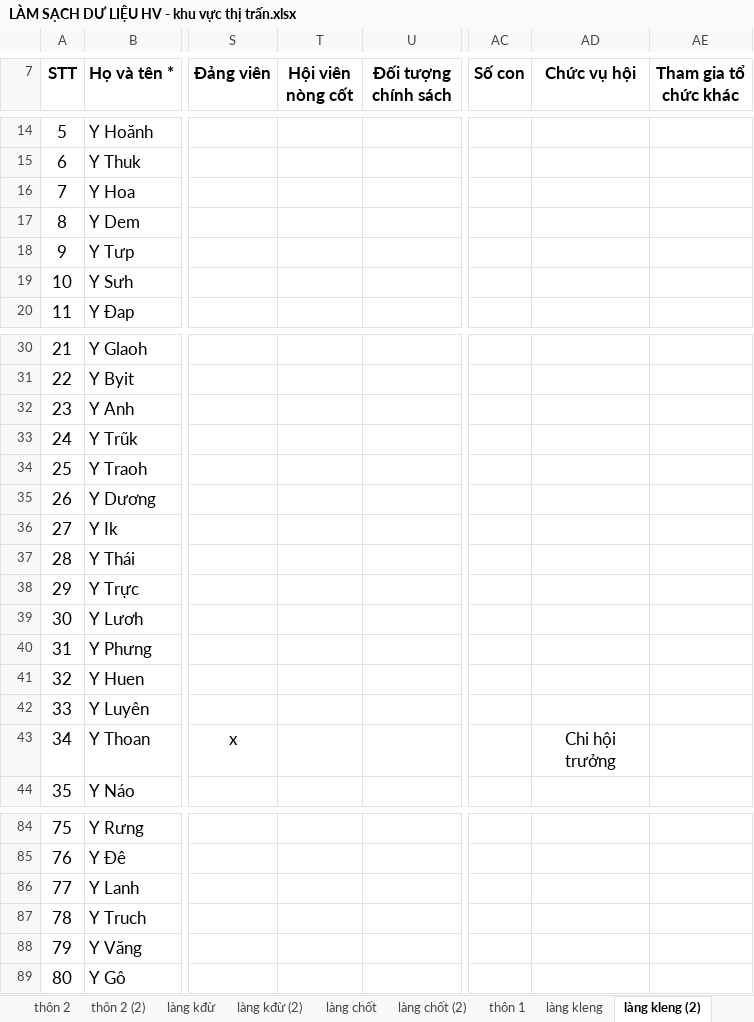
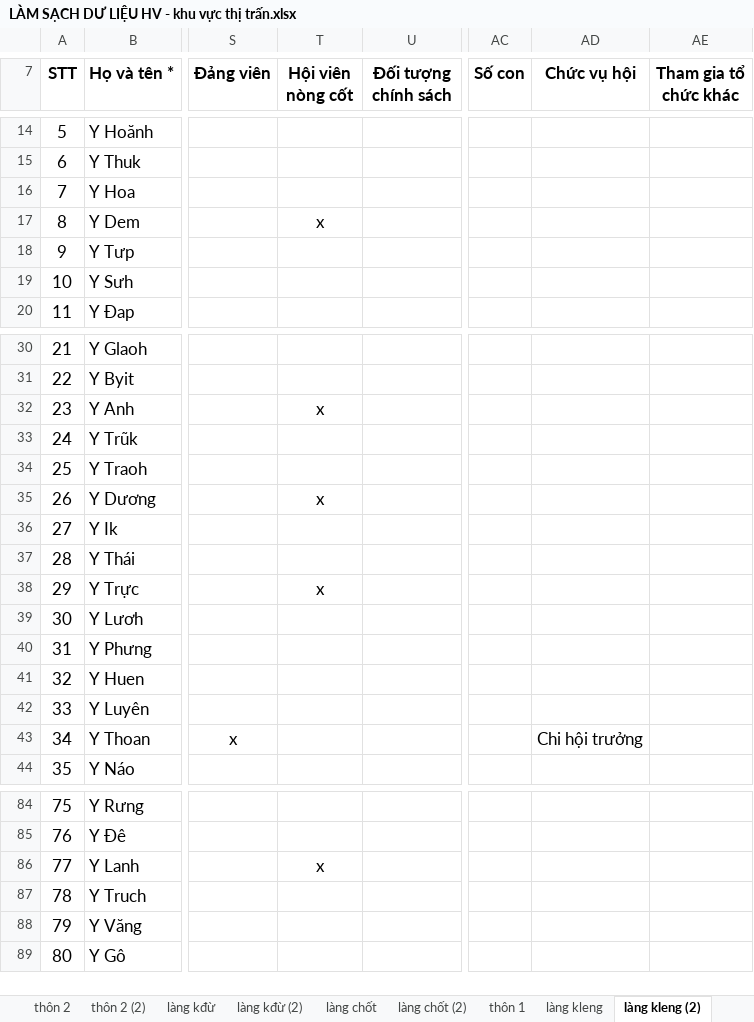
Before and after one commit to Lien0352060345/LIEN-HOI-PHU-NU, an Excel workbook: LÀM SẠCH DƯ LIỆU HV - khu vực thị trấn.xlsx, sheet làng kleng (2), drawn as a sheet; only a part is shown, gaps mark what is left out; values as stored, in another font and other column widths than the file's, no borders; table styles not drawn; ↵ is a line break in a cell; the diff names each change by its address in the sheet, - before the commit and + after, or states it on an @@ line.

```diff
--- a/LÀM SẠCH DƯ LIỆU HV - khu vực thị trấn.xlsx (sheet làng kleng (2))
+++ b/LÀM SẠCH DƯ LIỆU HV - khu vực thị trấn.xlsx (sheet làng kleng (2))
-T17 (Hội viên nòng cốt): (empty)
+T17 (Hội viên nòng cốt): x
-T32 (Hội viên nòng cốt): (empty)
+T32 (Hội viên nòng cốt): x
-T35 (Hội viên nòng cốt): (empty)
+T35 (Hội viên nòng cốt): x
-T38 (Hội viên nòng cốt): (empty)
+T38 (Hội viên nòng cốt): x
-AD43 (Chức vụ hội): Chi hội ↵ trưởng
+AD43 (Chức vụ hội): Chi hội trưởng
-T86 (Hội viên nòng cốt): (empty)
+T86 (Hội viên nòng cốt): x
```
Also changed, not shown: sheet làng kđừ (2), sheet thôn 3 (2), sheet thôn 4, other sheet tabs, DS Chi hội PN các thôn, làng (Hiện trạng).xlsx, 57 other files.
